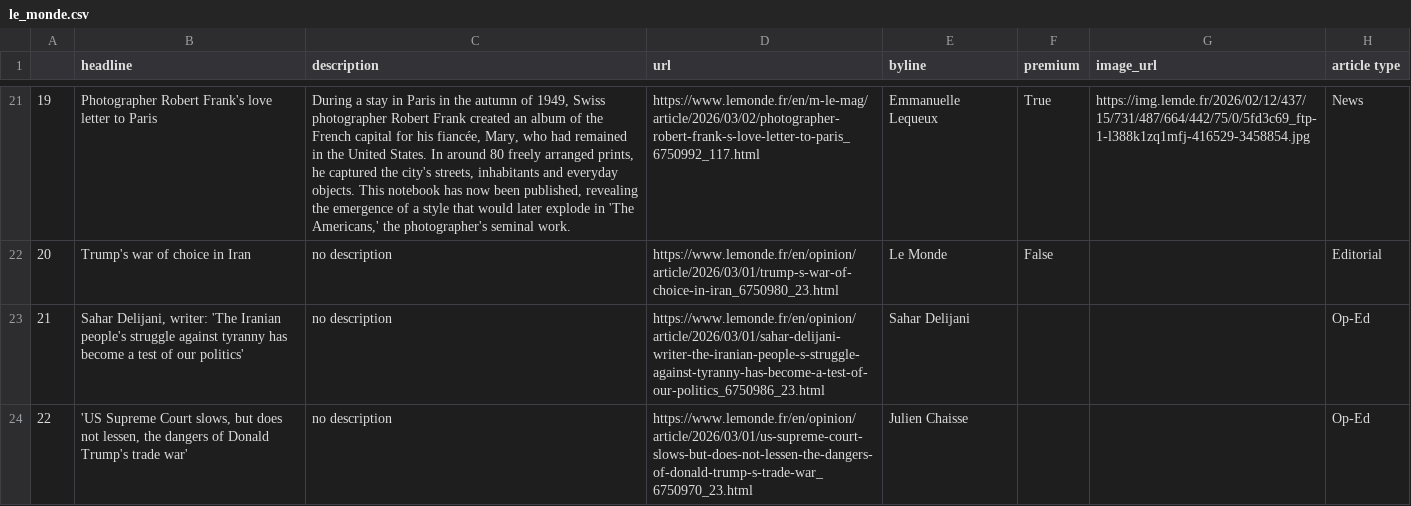
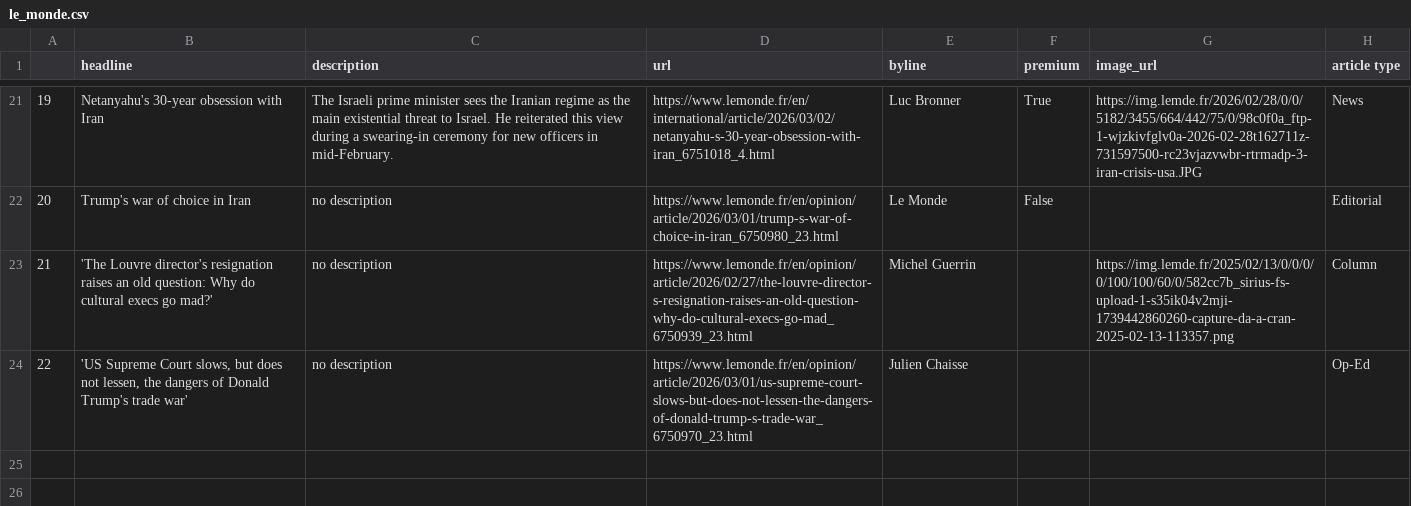
Before and after one commit to helenawittlich/scraping, a CSV file: le_monde.csv, drawn as a sheet; only a part is shown, gaps mark what is left out; the diff covers the shown part only; the diff names each change by its address in the sheet, - before the commit and + after, or states it on an @@ line.

```diff
--- a/le_monde.csv
+++ b/le_monde.csv
-B21 (headline): Photographer Robert Frank's love letter to Paris
+B21 (headline): Netanyahu's 30-year obsession with Iran
-C21 (description): During a stay in Paris in the autumn of 1949, Swiss photographer Robert Frank created an album of the French capital for his fiancée, Mary, who had remained in the United States. In around 80 freely arranged prints, he captured the city's streets, inhabitants and everyday objects. This notebook has now been published, revealing the emergence of a style that would later explode in 'The Americans,' the photographer's seminal work.
+C21 (description): The Israeli prime minister sees the Iranian regime as the main existential threat to Israel. He reiterated this view during a swearing-in ceremony for new officers in mid-February.
-D21 (url): https://www.lemonde.fr/en/m-le-mag/article/2026/03/02/photographer-robert-frank-s-love-letter-to-paris_6750992_117.html
+D21 (url): https://www.lemonde.fr/en/international/article/2026/03/02/netanyahu-s-30-year-obsession-with-iran_6751018_4.html
-E21 (byline): Emmanuelle Lequeux
+E21 (byline): Luc Bronner
-G21 (image_url): https://img.lemde.fr/2026/02/12/437/15/731/487/664/442/75/0/5fd3c69_ftp-1-l388k1zq1mfj-416529-3458854.jpg
+G21 (image_url): https://img.lemde.fr/2026/02/28/0/0/5182/3455/664/442/75/0/98c0f0a_ftp-1-wjzkivfglv0a-2026-02-28t162711z-731597500-rc23vjazvwbr-rtrmadp-3-iran-crisis-usa.JPG
-B23 (headline): Sahar Delijani, writer: 'The Iranian people's struggle against tyranny has become a test of our politics'
+B23 (headline): 'The Louvre director's resignation raises an old question: Why do cultural execs go mad?'
-D23 (url): https://www.lemonde.fr/en/opinion/article/2026/03/01/sahar-delijani-writer-the-iranian-people-s-struggle-against-tyranny-has-become-a-test-of-our-politics_6750986_23.html
+D23 (url): https://www.lemonde.fr/en/opinion/article/2026/02/27/the-louvre-director-s-resignation-raises-an-old-question-why-do-cultural-execs-go-mad_6750939_23.html
-E23 (byline): Sahar Delijani
+E23 (byline): Michel Guerrin
-G23 (image_url): (empty)
+G23 (image_url): https://img.lemde.fr/2025/02/13/0/0/0/0/100/100/60/0/582cc7b_sirius-fs-upload-1-s35ik04v2mji-1739442860260-capture-da-a-cran-2025-02-13-113357.png
-H23 (article type): Op-Ed
+H23 (article type): Column
```
Also changed, not shown: 62 edited cells elsewhere in this file.
